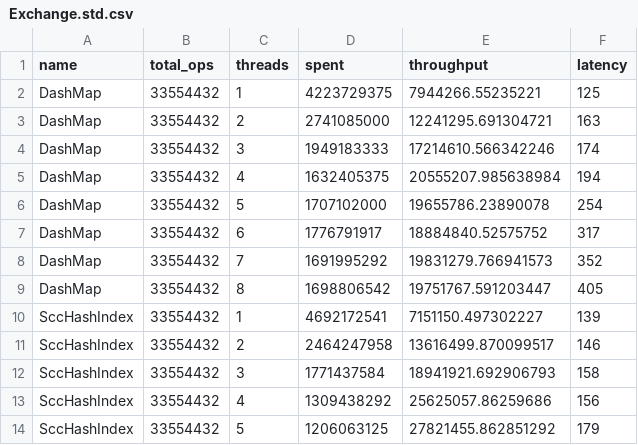
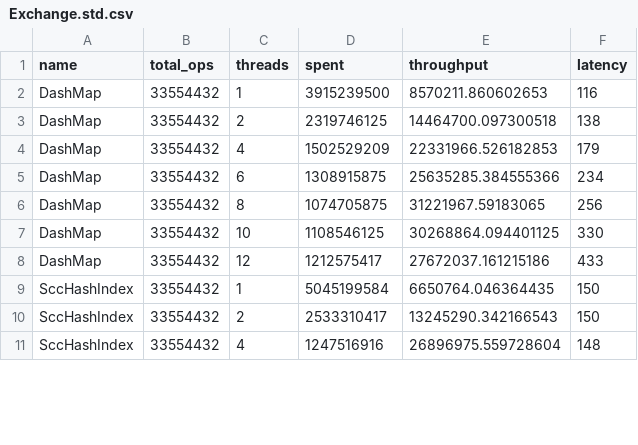
Before and after one commit to wvwwvwwv/conc-map-bench, a CSV file: results/Exchange.std.csv, drawn as a sheet; only a part is shown; the diff covers the shown part only.

```diff
--- a/results/Exchange.std.csv
+++ b/results/Exchange.std.csv
@@ -1,14 +1,11 @@
 name,total_ops,threads,spent,throughput,latency
-DashMap,33554432,1,4223729375,7944266.55235221,125
-DashMap,33554432,2,2741085000,12241295.691304721,163
-DashMap,33554432,3,1949183333,17214610.566342246,174
-DashMap,33554432,4,1632405375,20555207.985638984,194
-DashMap,33554432,5,1707102000,19655786.23890078,254
-DashMap,33554432,6,1776791917,18884840.52575752,317
-DashMap,33554432,7,1691995292,19831279.766941573,352
-DashMap,33554432,8,1698806542,19751767.591203447,405
-SccHashIndex,33554432,1,4692172541,7151150.497302227,139
-SccHashIndex,33554432,2,2464247958,13616499.870099517,146
-SccHashIndex,33554432,3,1771437584,18941921.692906793,158
-SccHashIndex,33554432,4,1309438292,25625057.86259686,156
-SccHashIndex,33554432,5,1206063125,27821455.862851292,179
+DashMap,33554432,1,3915239500,8570211.860602653,116
+DashMap,33554432,2,2319746125,14464700.097300518,138
+DashMap,33554432,4,1502529209,22331966.526182853,179
+DashMap,33554432,6,1308915875,25635285.384555366,234
+DashMap,33554432,8,1074705875,31221967.59183065,256
+DashMap,33554432,10,1108546125,30268864.094401125,330
+DashMap,33554432,12,1212575417,27672037.161215186,433
+SccHashIndex,33554432,1,5045199584,6650764.046364435,150
+SccHashIndex,33554432,2,2533310417,13245290.342166543,150
+SccHashIndex,33554432,4,1247516916,26896975.559728604,148
```
Also changed, not shown: 4 added rows, 4 removed rows and 21 edited cells elsewhere in this file, results/Exchange.ahash.csv, results/RapidGrow.ahash.csv, 19 other files.
